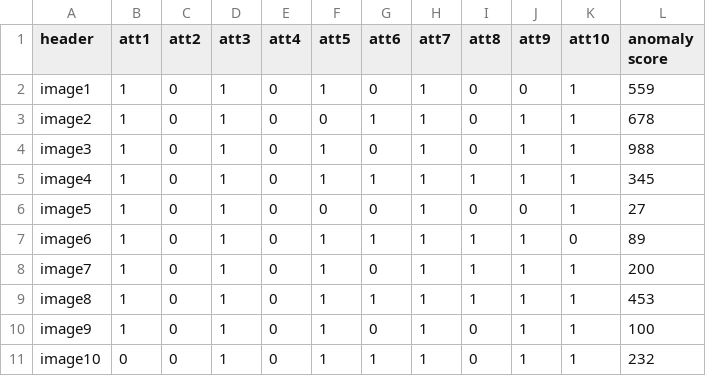
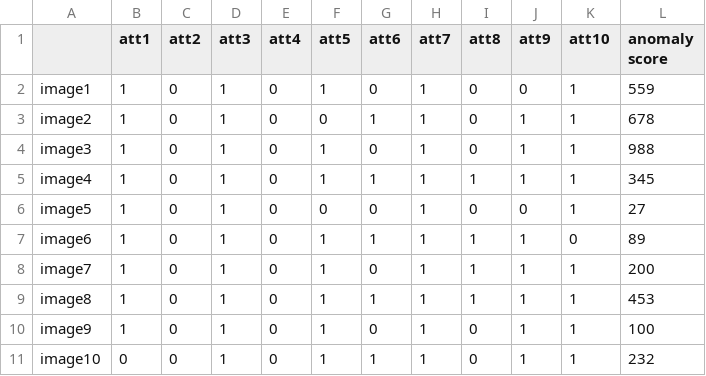
Before and after one commit to tshrmthw/PASTA-Project, a CSV file: BaseAlgo/sample.csv, drawn as a sheet.

Commit message:
Update sample.csv

```diff
--- a/BaseAlgo/sample.csv
+++ b/BaseAlgo/sample.csv
@@ -1,2 +1,2 @@
-header,att1,att2,att3,att4,att5,att6,att7,att8,att9,att10,anomaly score
+,att1,att2,att3,att4,att5,att6,att7,att8,att9,att10,anomaly score
 image1,1,0,1,0,1,0,1,0,0,1,559
```
